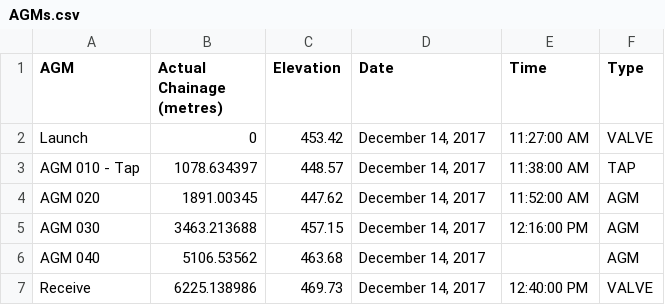
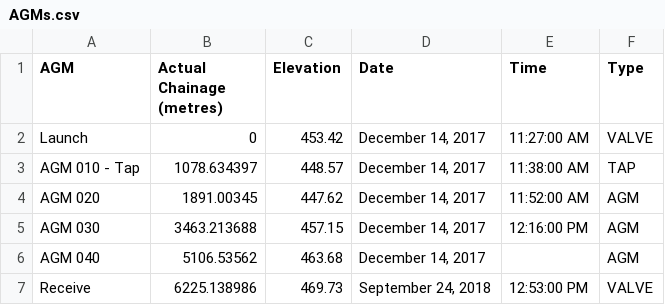
Before and after one commit to Tincovilya/PDL_RNN, a CSV file: AGMs.csv, drawn as a sheet.

```diff
--- a/AGMs.csv
+++ b/AGMs.csv
@@ -6,2 +6,2 @@ AGM 030,3463.213688,457.15,"December 14, 2017",12:16:00 PM,AGM
 AGM 040,5106.53562,463.68,"December 14, 2017",,AGM
-Receive,6225.138986,469.73,"December 14, 2017",12:40:00 PM,VALVE
+Receive,6225.138986,469.73,"September 24, 2018",12:53:00 PM,VALVE
```
Also changed, not shown: 26 other files.
